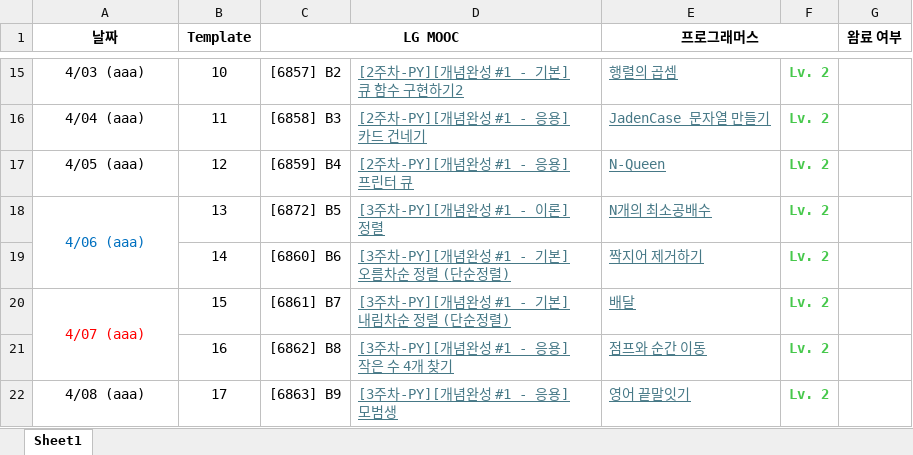
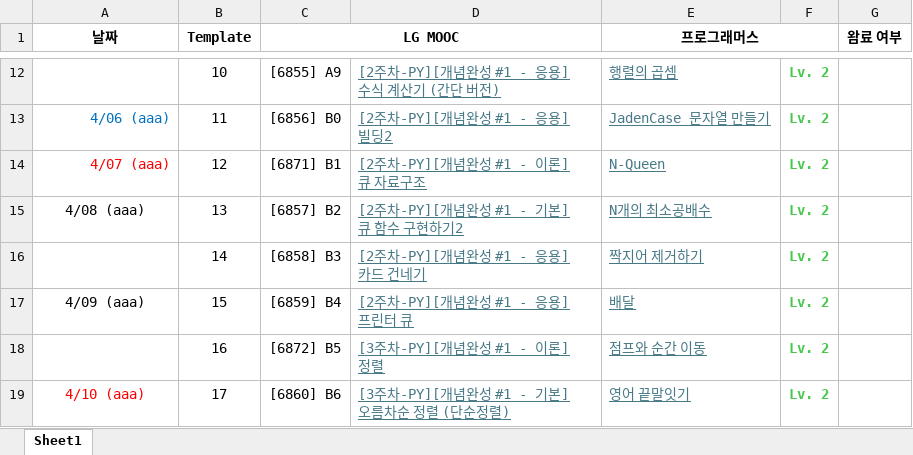
Before and after one commit to jkim439/SW-Programming-Competency-Test, an Excel workbook: schedule.xlsx, sheet Sheet1, drawn as a sheet; only a part is shown, gaps mark what is left out; values as stored, in another font and other column widths than the file's, no borders; removed rows and columns are numbered as before the commit, all else as after; the diff covers the shown part only; the diff names each change by its address in the sheet, - before the commit and + after, or states it on an @@ line.

```diff
--- a/schedule.xlsx (sheet Sheet1)
+++ b/schedule.xlsx (sheet Sheet1)
-A12 (날짜): 4/03 (aaa)
+A12 (날짜): (empty)
-C12 (LG MOOC): [6857] B2
+C12 (LG MOOC): [6855] A9
-D12: [2주차-PY][개념완성 #1 - 기본] 큐 함수 구현하기2
+D12: [2주차-PY][개념완성 #1 - 응용] 수식 계산기 (간단 버전)
-A13 (날짜): 4/04 (aaa)
+A13 (날짜): 4/06 (aaa)
-A13:A14 alignment: center
+A13:A14 alignment: right
-A13 text colour: black
+A13 text colour: #0070C0
-C13 (LG MOOC): [6858] B3
+C13 (LG MOOC): [6856] B0
-D13: [2주차-PY][개념완성 #1 - 응용] 카드 건네기
+D13: [2주차-PY][개념완성 #1 - 응용] 빌딩2
-A14 (날짜): 4/05 (aaa)
+A14 (날짜): 4/07 (aaa)
-A14 text colour: black
+A14 text colour: #FF0000
-C14 (LG MOOC): [6859] B4
+C14 (LG MOOC): [6871] B1
-D14: [2주차-PY][개념완성 #1 - 응용] 프린터 큐
+D14: [2주차-PY][개념완성 #1 - 이론] 큐 자료구조
-A15 (날짜): 4/06 (aaa)
+A15 (날짜): 4/08 (aaa)
-A15 text colour: #0070C0
+A15 text colour: black
-A18:A19 merged
-C15 (LG MOOC): [6872] B5
+C15 (LG MOOC): [6857] B2
-D15: [3주차-PY][개념완성 #1 - 이론] 정렬
+D15: [2주차-PY][개념완성 #1 - 기본] 큐 함수 구현하기2
-C16 (LG MOOC): [6860] B6
+C16 (LG MOOC): [6858] B3
-D16: [3주차-PY][개념완성 #1 - 기본] 오름차순 정렬 (단순정렬)
+D16: [2주차-PY][개념완성 #1 - 응용] 카드 건네기
-A17 (날짜): 4/07 (aaa)
+A17 (날짜): 4/09 (aaa)
-A17 text colour: #FF0000
+A17 text colour: black
-A20:A21 merged
-C17 (LG MOOC): [6861] B7
+C17 (LG MOOC): [6859] B4
-D17: [3주차-PY][개념완성 #1 - 기본] 내림차순 정렬 (단순정렬)
+D17: [2주차-PY][개념완성 #1 - 응용] 프린터 큐
-C18 (LG MOOC): [6862] B8
+C18 (LG MOOC): [6872] B5
-D18: [3주차-PY][개념완성 #1 - 응용] 작은 수 4개 찾기
+D18: [3주차-PY][개념완성 #1 - 이론] 정렬
-A19 (날짜): 4/08 (aaa)
+A19 (날짜): 4/10 (aaa)
-A19 text colour: black
+A19 text colour: #FF0000
-C19 (LG MOOC): [6863] B9
+C19 (LG MOOC): [6860] B6
-D19: [3주차-PY][개념완성 #1 - 응용] 모범생
+D19: [3주차-PY][개념완성 #1 - 기본] 오름차순 정렬 (단순정렬)
```
Also changed, not shown: 2 added rows, 5 removed rows, 75 edited cells, cell formats and merged cells elsewhere in this sheet.
